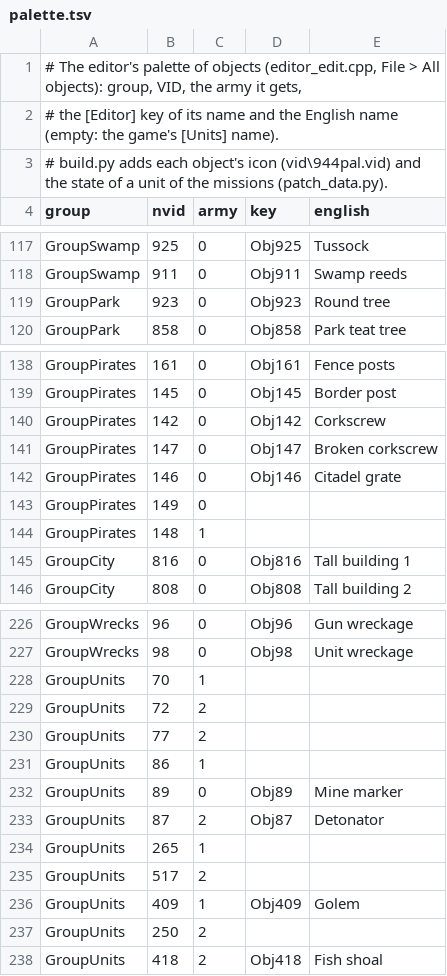
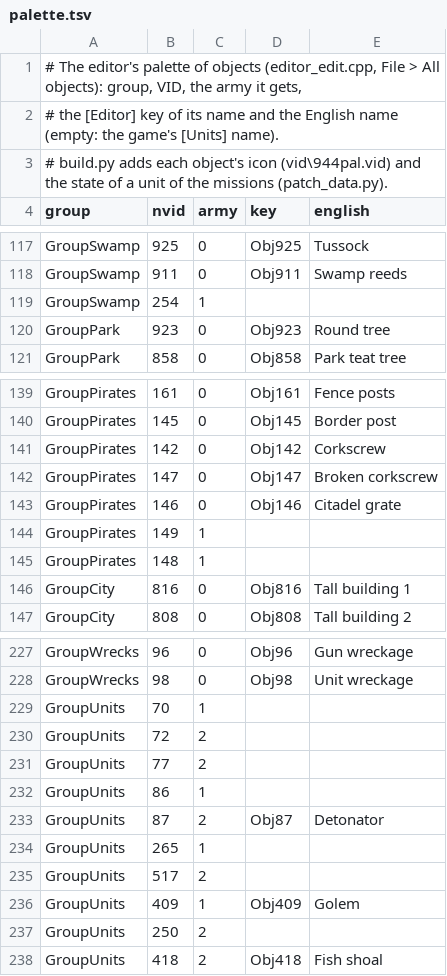
Before and after one commit to Dysprohol/OpenLocoland, a TSV file: game/editor/palette.tsv, drawn as a sheet; only a part is shown, gaps mark what is left out.

Commit message:
Editor: buildings and factions - gates on the track, guns in sockets, citadel, Charybdis, fly nest, mines, the army row
A gun is part of its fort, mining plant or citadel: a click opens the host's panel, the sockets are numbered. R / E turn a repair point round on its track. The fort and the citadel snap onto the track as the missions' gates stand; the citadel is placed whole with its grates and corkscrews and its gate kills in play as in l04 and l18; Charybdis stands with the track through its mouth and eats as in l06; the fly nest has its two kinds; the explosive mine goes on the track in the chosen army. An army row in the All objects and Vehicles palettes sets whose the next object is (help page 16).

```diff
--- a/game/editor/palette.tsv
+++ b/game/editor/palette.tsv
@@ -118,2 +118,3 @@ GroupSwamp	925	0	Obj925	Tussock
 GroupSwamp	911	0	Obj911	Swamp reeds
+GroupSwamp	254	1		
 GroupPark	923	0	Obj923	Round tree
@@ -142,3 +143,3 @@ GroupPirates	147	0	Obj147	Broken corkscrew
 GroupPirates	146	0	Obj146	Citadel grate
-GroupPirates	149	0		
+GroupPirates	149	1		
 GroupPirates	148	1		
@@ -231,3 +232,2 @@ GroupUnits	77	2
 GroupUnits	86	1		
-GroupUnits	89	0	Obj89	Mine marker
 GroupUnits	87	2	Obj87	Detonator
```
Also changed, not shown: 40 other files.
